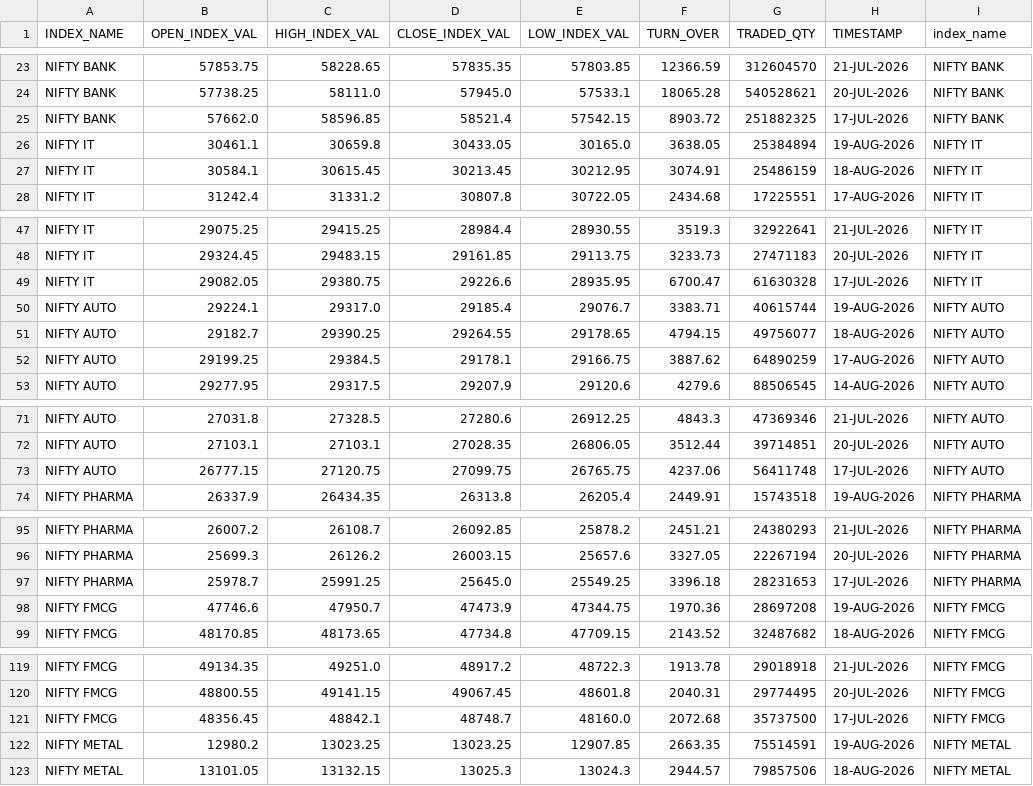
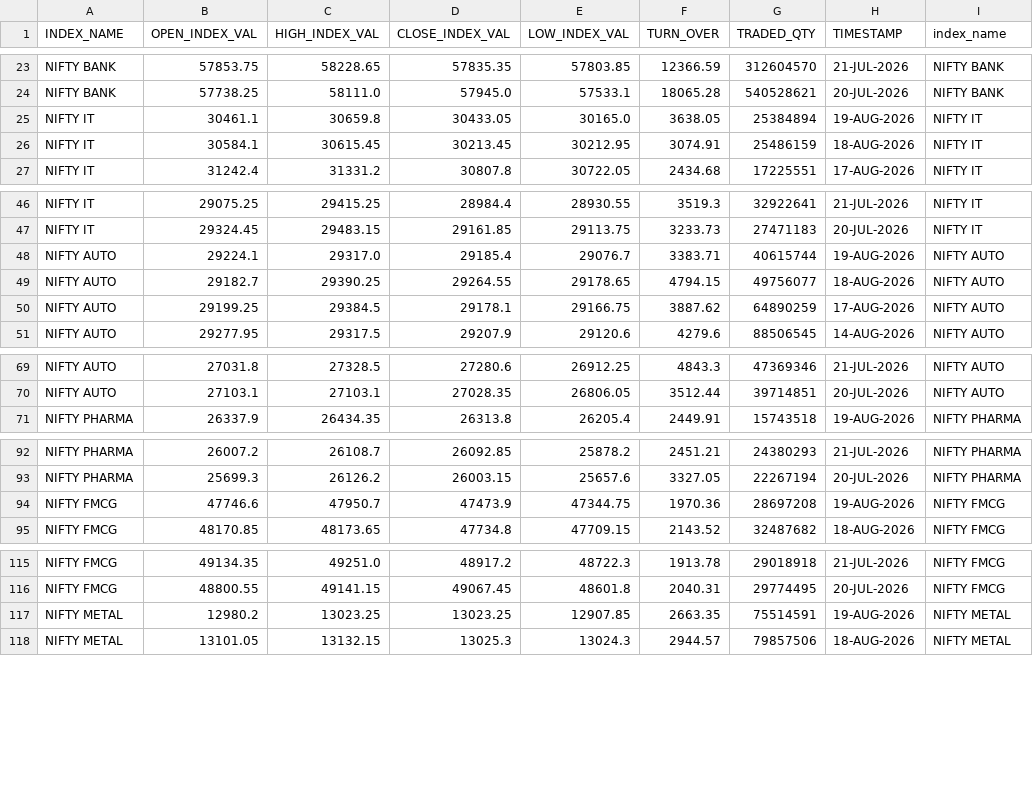
Before and after one commit to Aruj-Singh/nse-dashboard, a CSV file: data/sector_history.csv, drawn as a sheet; only a part is shown, gaps mark what is left out; the diff covers the shown part only; the diff names each change by its address in the sheet, - before the commit and + after, or states it on an @@ line.

```diff
--- a/data/sector_history.csv
+++ b/data/sector_history.csv
-row 25: NIFTY BANK | 57662.0 | 58596.85 | 58521.4 | 57542.15 | 8903.72 | 251882325 | 17-JUL-2026 | NIFTY BANK
-row 49: NIFTY IT | 29082.05 | 29380.75 | 29226.6 | 28935.95 | 6700.47 | 61630328 | 17-JUL-2026 | NIFTY IT
-row 73: NIFTY AUTO | 26777.15 | 27120.75 | 27099.75 | 26765.75 | 4237.06 | 56411748 | 17-JUL-2026 | NIFTY AUTO
-row 97: NIFTY PHARMA | 25978.7 | 25991.25 | 25645.0 | 25549.25 | 3396.18 | 28231653 | 17-JUL-2026 | NIFTY PHARMA
-row 121: NIFTY FMCG | 48356.45 | 48842.1 | 48748.7 | 48160.0 | 2072.68 | 35737500 | 17-JUL-2026 | NIFTY FMCG
```
Also changed, not shown: 10 removed rows elsewhere in this file, data/all_indices.csv, data/most_active_value.csv, 5 other files.
